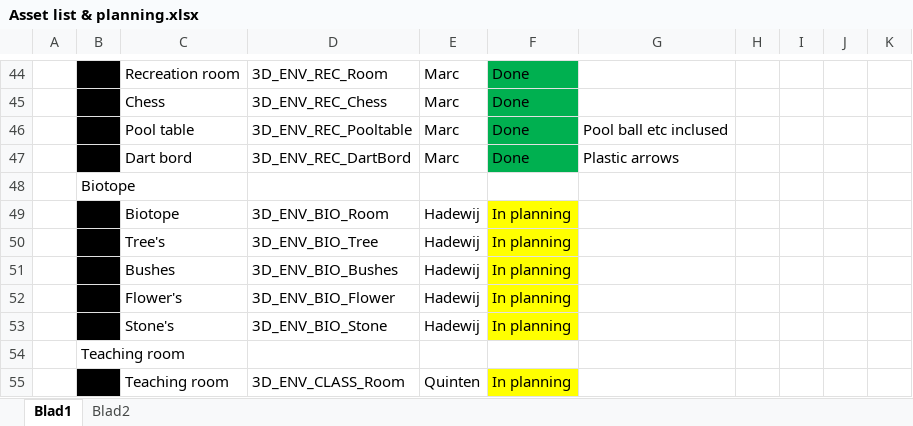
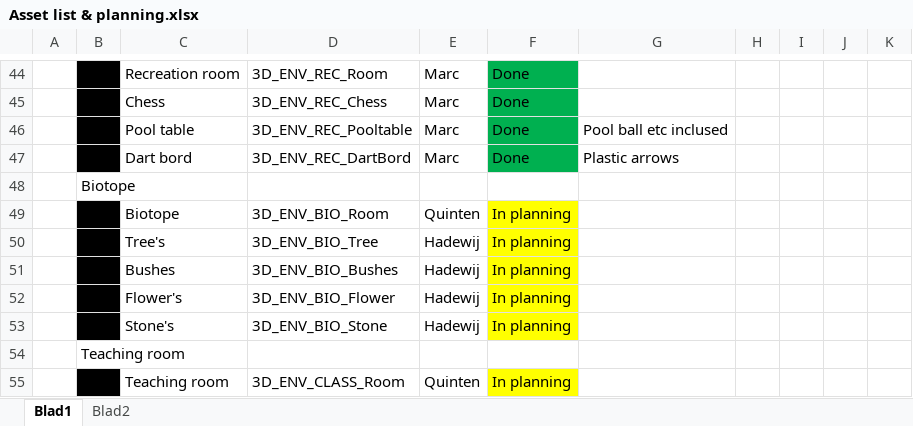
Before and after one commit to happy30/Gamelab-Jaar3, an Excel workbook: Documentation/Asset list & planning.xlsx, sheet Blad1, drawn as a sheet; only a part is shown, gaps mark what is left out; values as stored, in another font and other column widths than the file's, no borders; the diff names each change by its address in the sheet, - before the commit and + after, or states it on an @@ line.

```diff
--- a/Documentation/Asset list & planning.xlsx (sheet Blad1)
+++ b/Documentation/Asset list & planning.xlsx (sheet Blad1)
-E49: Hadewij
+E49: Quinten
```
Also changed, not shown: sheet Blad2, 10 other files.
